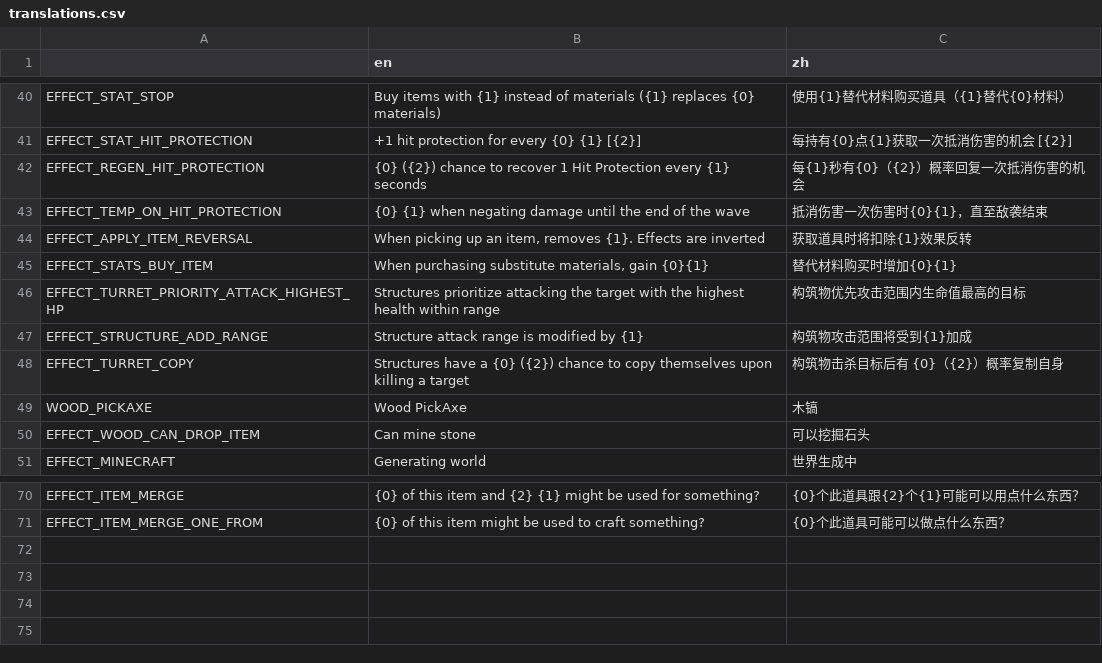
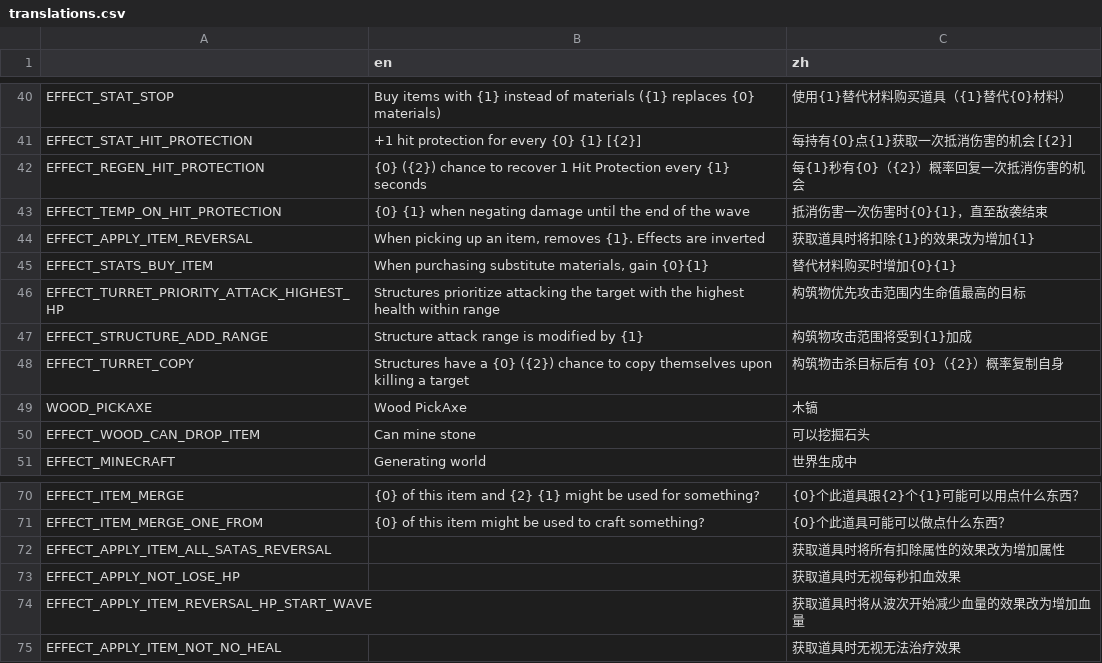
Before and after one commit to FengLiuFeseliud/Brotato-FengAddMods, a CSV file: translations/translations.csv, drawn as a sheet; only a part is shown, gaps mark what is left out.

```diff
--- a/translations/translations.csv
+++ b/translations/translations.csv
@@ -43,3 +43,3 @@ EFFECT_REGEN_HIT_PROTECTION,"{0} ({2}) chance to recover 1 Hit Protection every
 EFFECT_TEMP_ON_HIT_PROTECTION,"{0} {1} when negating damage until the end of the wave","抵消伤害一次伤害时{0}{1}，直至敌袭结束"
-EFFECT_APPLY_ITEM_REVERSAL,"When picking up an item, removes {1}. Effects are inverted",获取道具时将扣除{1}效果反转
+EFFECT_APPLY_ITEM_REVERSAL,"When picking up an item, removes {1}. Effects are inverted",获取道具时将扣除{1}的效果改为增加{1}
 EFFECT_STATS_BUY_ITEM,"When purchasing substitute materials, gain {0}{1}",替代材料购买时增加{0}{1}
@@ -71 +71,5 @@ EFFECT_ITEM_MERGE,"{0} of this item and {2} {1} might be used for something?",{0
 EFFECT_ITEM_MERGE_ONE_FROM,"{0} of this item might be used to craft something?",{0}个此道具可能可以做点什么东西？
+EFFECT_APPLY_ITEM_ALL_SATAS_REVERSAL,,获取道具时将所有扣除属性的效果改为增加属性
+EFFECT_APPLY_NOT_LOSE_HP,,获取道具时无视每秒扣血效果
+EFFECT_APPLY_ITEM_REVERSAL_HP_START_WAVE,,获取道具时将从波次开始减少血量的效果改为增加血量
+EFFECT_APPLY_ITEM_NOT_NO_HEAL,,获取道具时无视无法治疗效果
```
Also changed, not shown: 14 other files.
